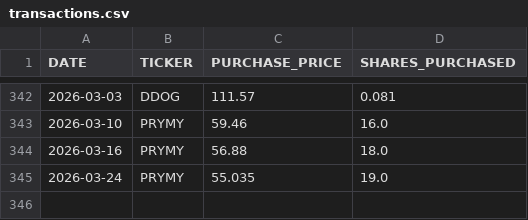
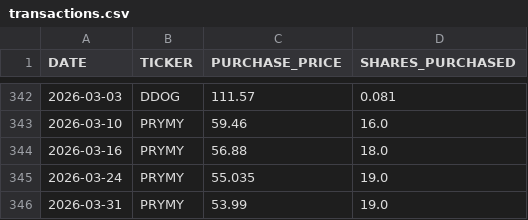
Before and after one commit to craigrow/Simple_Portfolio, a CSV file: portfolios/foolish_portfolio/transactions.csv, drawn as a sheet; only a part is shown, gaps mark what is left out.

Commit message:
Add PRYMY transaction: 19 shares at 53.99 on 2026-03-31

```diff
--- a/portfolios/foolish_portfolio/transactions.csv
+++ b/portfolios/foolish_portfolio/transactions.csv
@@ -345 +345,2 @@ DATE,TICKER,PURCHASE_PRICE,SHARES_PURCHASED
 2026-03-24,PRYMY,55.035,19.0
+2026-03-31,PRYMY,53.99,19.0
```
